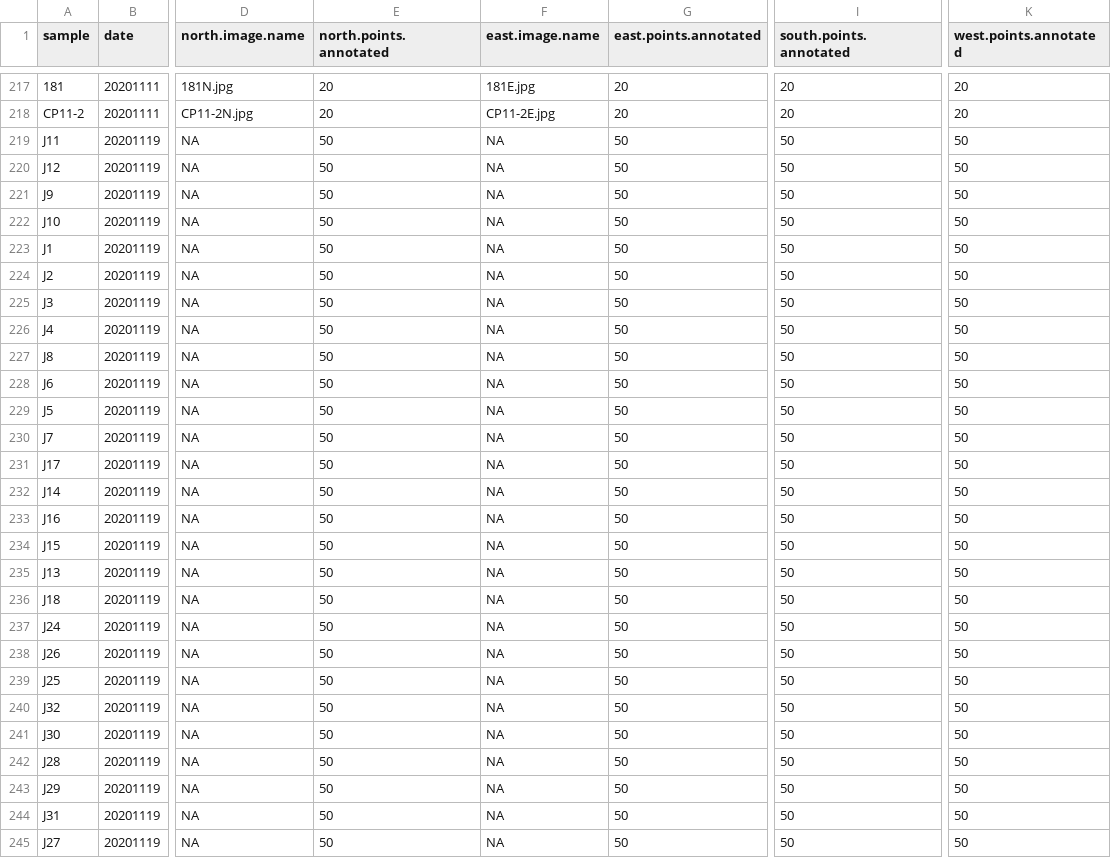
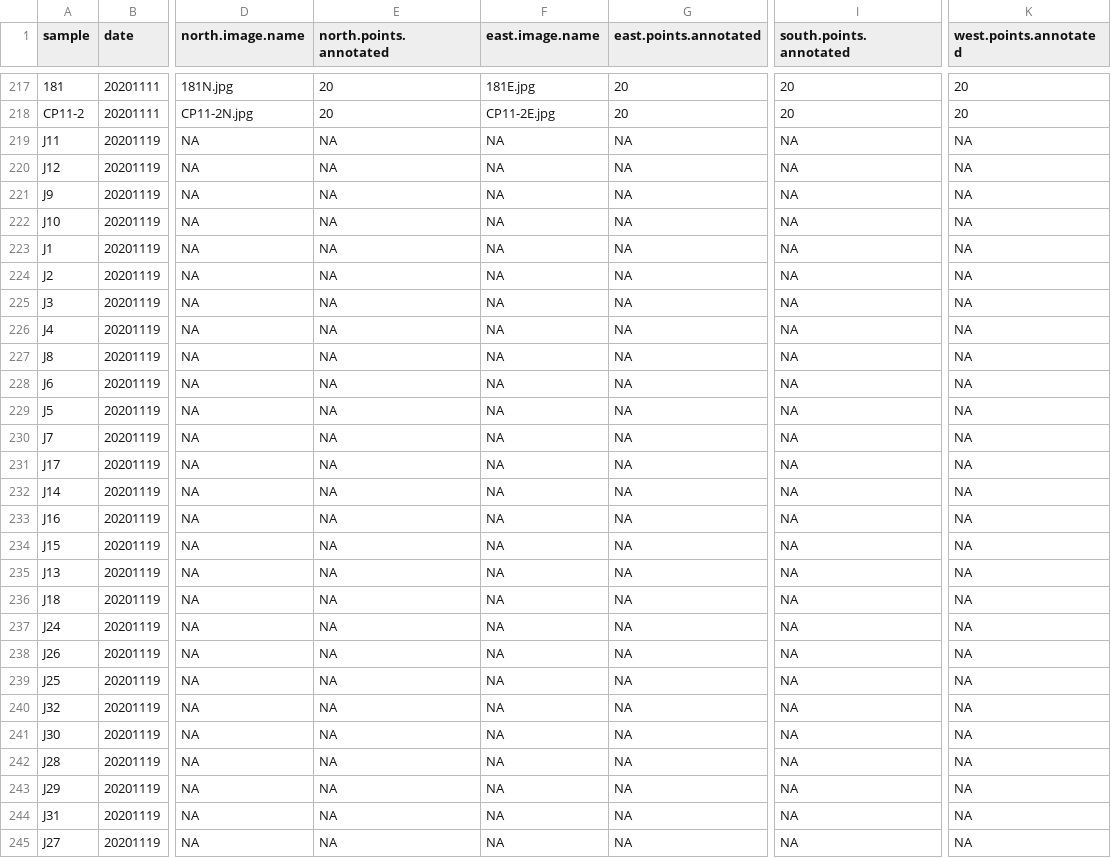
Before and after one commit to UWA-Marine-Ecology-Group-projects/mac-swc, a CSV file: data/errors to check/2020-10_south-west_BOSS_random-points_images-and-annotations-missing.csv, drawn as a sheet; only a part is shown, gaps mark what is left out; the diff covers the shown part only; the diff names each change by its address in the sheet, - before the commit and + after, or states it on an @@ line.

```diff
--- a/data/errors to check/2020-10_south-west_BOSS_random-points_images-and-annotations-missing.csv
+++ b/data/errors to check/2020-10_south-west_BOSS_random-points_images-and-annotations-missing.csv
-E219:E245 (north.points.annotated): 50
+E219:E245 (north.points.annotated): NA
-G219:G245 (east.points.annotated): 50
+G219:G245 (east.points.annotated): NA
-I219:I245 (south.points.annotated): 50
+I219:I245 (south.points.annotated): NA
-K219:K245 (west.points.annotated): 50
+K219:K245 (west.points.annotated): NA
```
Also changed, not shown: 42 edited cells elsewhere in this file, data/tidy/2020-10_south-west_BOSS_random-points_broad.habitat.csv, data/tidy/2020-10_south-west_BOSS_random-points_detailed.habitat.csv, 7 other files.
